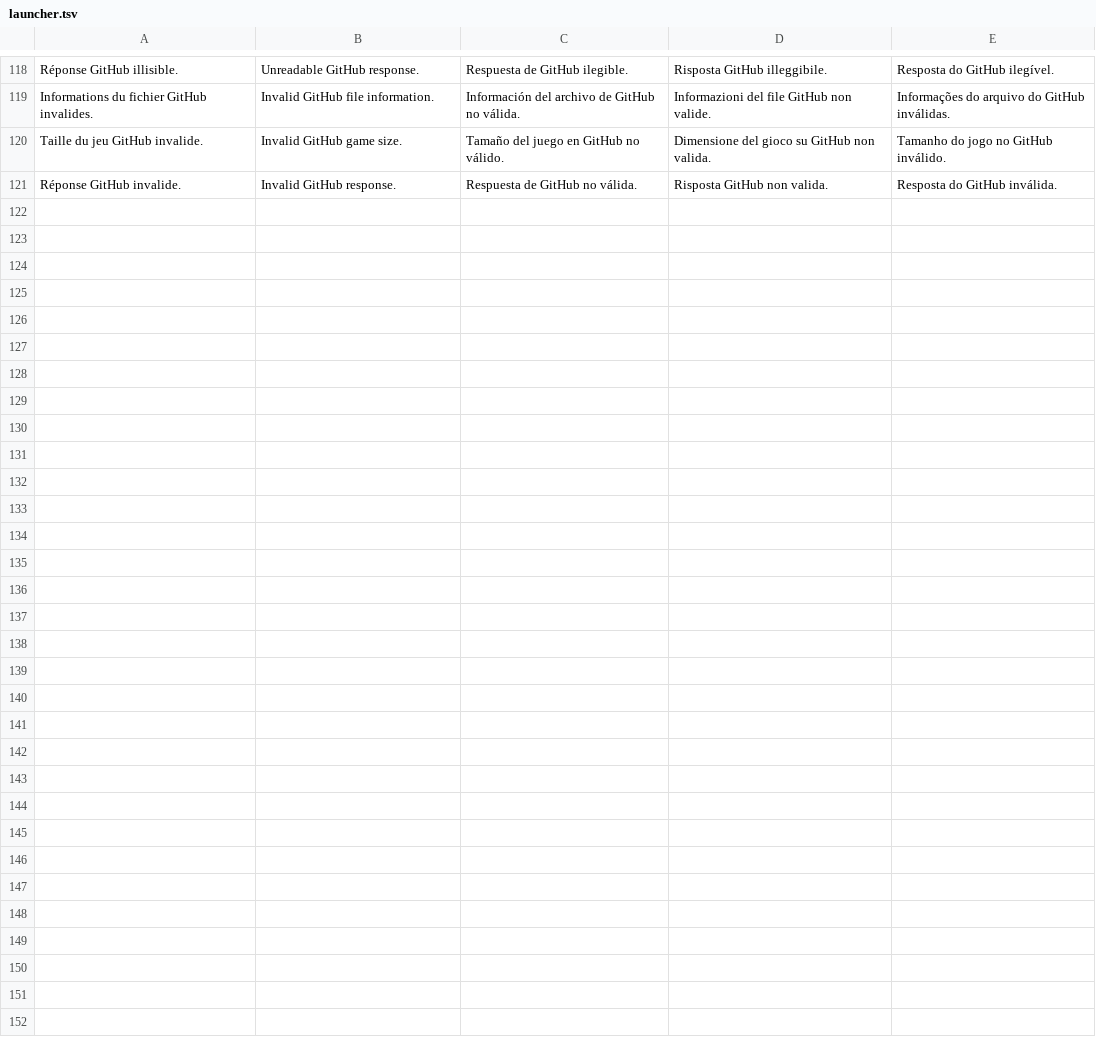
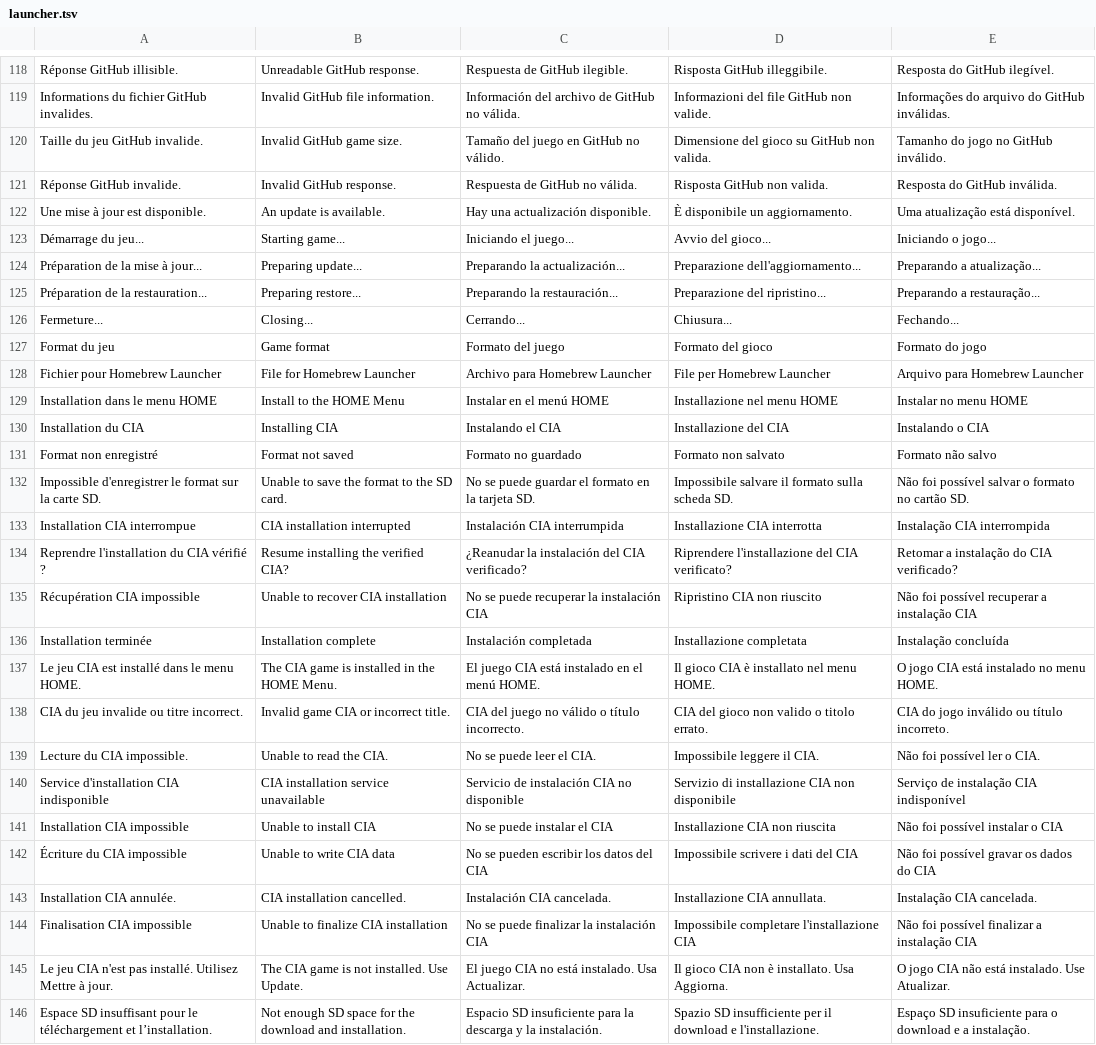
Before and after one commit to DanFranza/PokeSurvivor3DSUpdaterLauncher, a TSV file: translations/launcher.tsv, drawn as a sheet; only a part is shown, gaps mark what is left out.

Commit message:
Add background game update checks and direct CIA installation

```diff
--- a/translations/launcher.tsv
+++ b/translations/launcher.tsv
@@ -121 +121,26 @@ Taille du jeu GitHub invalide.	Invalid GitHub game size.	Tamaño del juego en Gi
 Réponse GitHub invalide.	Invalid GitHub response.	Respuesta de GitHub no válida.	Risposta GitHub non valida.	Resposta do GitHub inválida.
+Une mise à jour est disponible.	An update is available.	Hay una actualización disponible.	È disponibile un aggiornamento.	Uma atualização está disponível.
+Démarrage du jeu...	Starting game...	Iniciando el juego...	Avvio del gioco...	Iniciando o jogo...
+Préparation de la mise à jour...	Preparing update...	Preparando la actualización...	Preparazione dell'aggiornamento...	Preparando a atualização...
+Préparation de la restauration...	Preparing restore...	Preparando la restauración...	Preparazione del ripristino...	Preparando a restauração...
+Fermeture...	Closing...	Cerrando...	Chiusura...	Fechando...
+Format du jeu	Game format	Formato del juego	Formato del gioco	Formato do jogo
+Fichier pour Homebrew Launcher	File for Homebrew Launcher	Archivo para Homebrew Launcher	File per Homebrew Launcher	Arquivo para Homebrew Launcher
+Installation dans le menu HOME	Install to the HOME Menu	Instalar en el menú HOME	Installazione nel menu HOME	Instalar no menu HOME
+Installation du CIA	Installing CIA	Instalando el CIA	Installazione del CIA	Instalando o CIA
+Format non enregistré	Format not saved	Formato no guardado	Formato non salvato	Formato não salvo
+Impossible d'enregistrer le format sur la carte SD.	Unable to save the format to the SD card.	No se puede guardar el formato en la tarjeta SD.	Impossibile salvare il formato sulla scheda SD.	Não foi possível salvar o formato no cartão SD.
+Installation CIA interrompue	CIA installation interrupted	Instalación CIA interrumpida	Installazione CIA interrotta	Instalação CIA interrompida
+Reprendre l'installation du CIA vérifié ?	Resume installing the verified CIA?	¿Reanudar la instalación del CIA verificado?	Riprendere l'installazione del CIA verificato?	Retomar a instalação do CIA verificado?
+Récupération CIA impossible	Unable to recover CIA installation	No se puede recuperar la instalación CIA	Ripristino CIA non riuscito	Não foi possível recuperar a instalação CIA
+Installation terminée	Installation complete	Instalación completada	Installazione completata	Instalação concluída
+Le jeu CIA est installé dans le menu HOME.	The CIA game is installed in the HOME Menu.	El juego CIA está instalado en el menú HOME.	Il gioco CIA è installato nel menu HOME.	O jogo CIA está instalado no menu HOME.
+CIA du jeu invalide ou titre incorrect.	Invalid game CIA or incorrect title.	CIA del juego no válido o título incorrecto.	CIA del gioco non valido o titolo errato.	CIA do jogo inválido ou título incorreto.
+Lecture du CIA impossible.	Unable to read the CIA.	No se puede leer el CIA.	Impossibile leggere il CIA.	Não foi possível ler o CIA.
+Service d'installation CIA indisponible	CIA installation service unavailable	Servicio de instalación CIA no disponible	Servizio di installazione CIA non disponibile	Serviço de instalação CIA indisponível
+Installation CIA impossible	Unable to install CIA	No se puede instalar el CIA	Installazione CIA non riuscita	Não foi possível instalar o CIA
+Écriture du CIA impossible	Unable to write CIA data	No se pueden escribir los datos del CIA	Impossibile scrivere i dati del CIA	Não foi possível gravar os dados do CIA
+Installation CIA annulée.	CIA installation cancelled.	Instalación CIA cancelada.	Installazione CIA annullata.	Instalação CIA cancelada.
+Finalisation CIA impossible	Unable to finalize CIA installation	No se puede finalizar la instalación CIA	Impossibile completare l'installazione CIA	Não foi possível finalizar a instalação CIA
+Le jeu CIA n'est pas installé. Utilisez Mettre à jour.	The CIA game is not installed. Use Update.	El juego CIA no está instalado. Usa Actualizar.	Il gioco CIA non è installato. Usa Aggiorna.	O jogo CIA não está instalado. Use Atualizar.
+Espace SD insuffisant pour le téléchargement et l’installation.	Not enough SD space for the download and installation.	Espacio SD insuficiente para la descarga y la instalación.	Spazio SD insufficiente per il download e l'installazione.	Espaço SD insuficiente para o download e a instalação.
```
Also changed, not shown: 27 other files.
